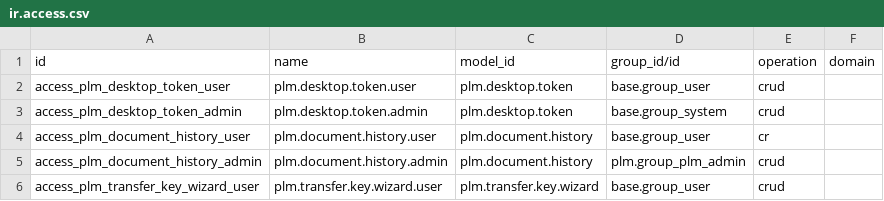
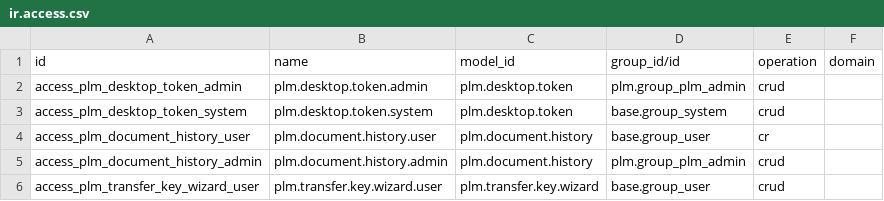
Before and after one commit to tdbsolutionit/Odoo20, a CSV file: custom_addons/tdb_plm_custom/security/ir.access.csv, drawn as a sheet.

Commit message:
fix(security): restrict desktop access token views and menus to admin only

```diff
--- a/custom_addons/tdb_plm_custom/security/ir.access.csv
+++ b/custom_addons/tdb_plm_custom/security/ir.access.csv
@@ -1,4 +1,4 @@
 id,name,model_id,group_id/id,operation,domain
-access_plm_desktop_token_user,plm.desktop.token.user,plm.desktop.token,base.group_user,crud,
-access_plm_desktop_token_admin,plm.desktop.token.admin,plm.desktop.token,base.group_system,crud,
+access_plm_desktop_token_admin,plm.desktop.token.admin,plm.desktop.token,plm.group_plm_admin,crud,
+access_plm_desktop_token_system,plm.desktop.token.system,plm.desktop.token,base.group_system,crud,
 access_plm_document_history_user,plm.document.history.user,plm.document.history,base.group_user,cr,
```
Also changed, not shown: 1 other file.
